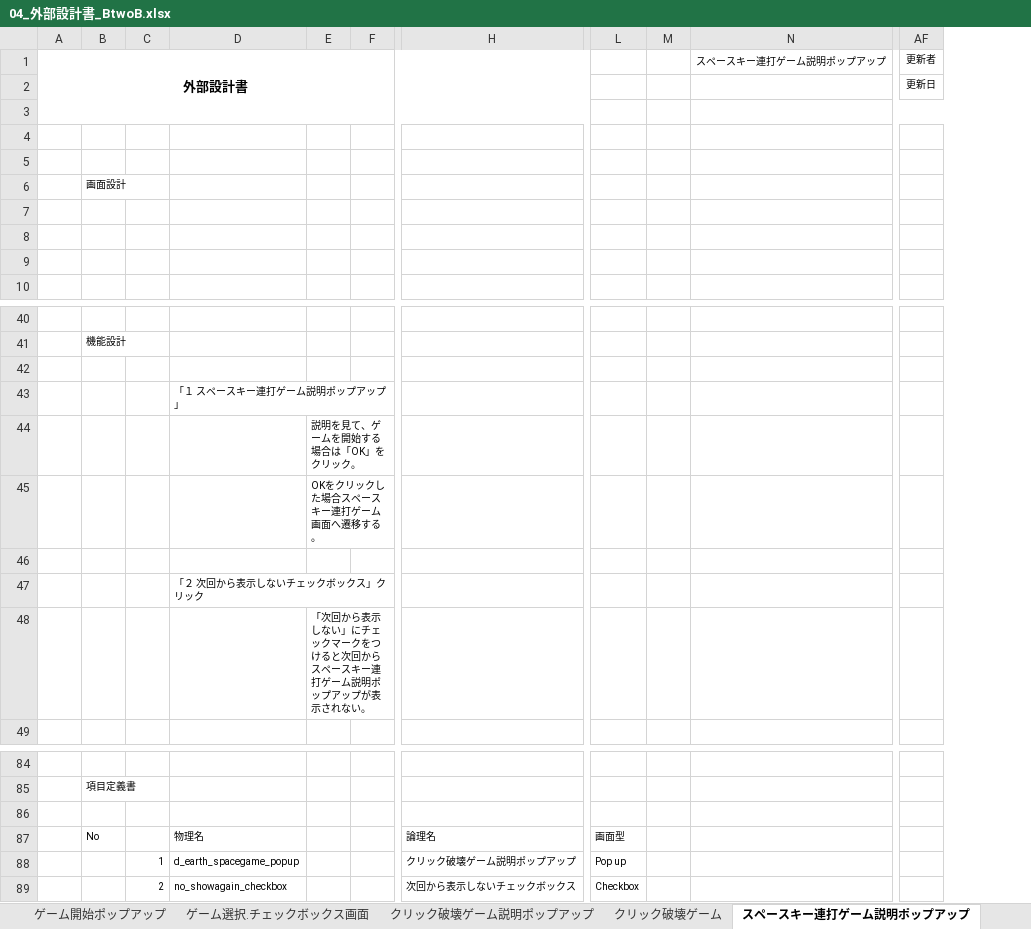
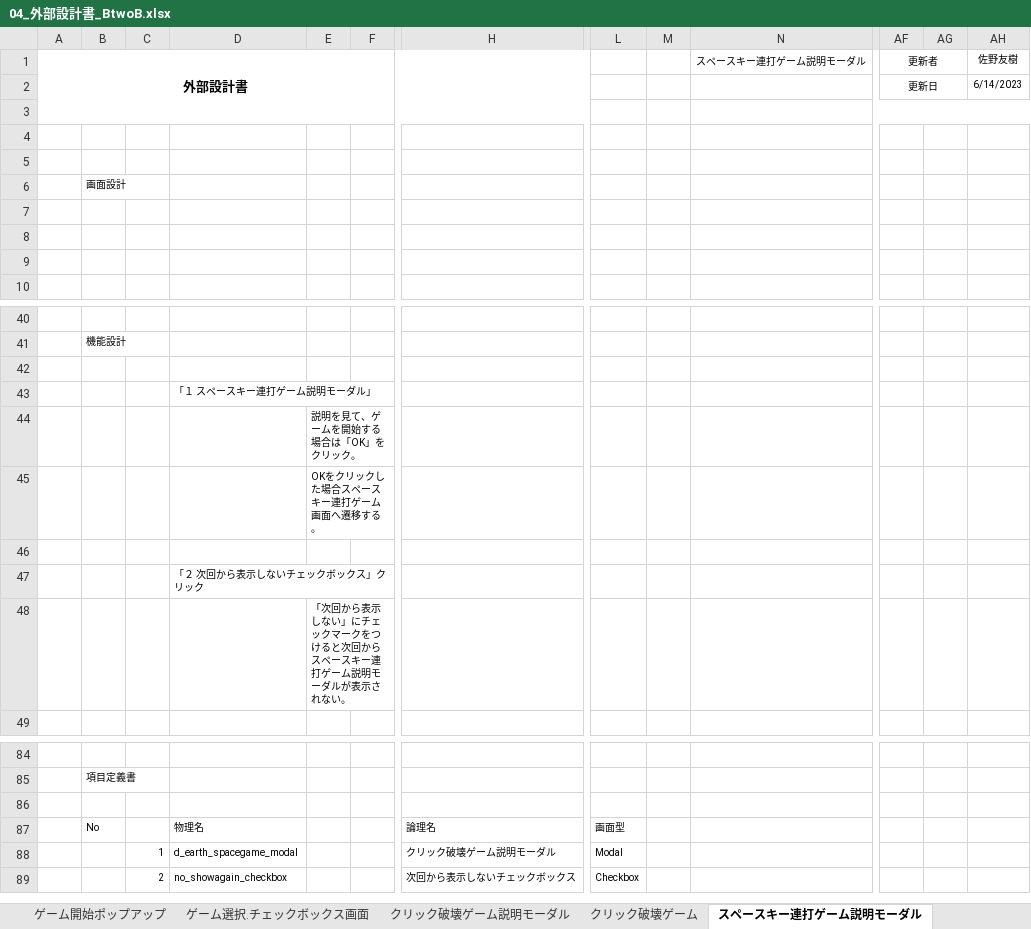
Before and after one commit to dojo2023/B-2, an Excel workbook: doc/04_外部設計書_BtwoB.xlsx, sheet スペースキー連打ゲーム説明モーダル, drawn as a sheet; only a part is shown, gaps mark what is left out; values as stored, in another font and other column widths than the file's, no borders; charts and pictures not drawn; removed rows and columns are numbered as before the commit, all else as after; rows hold the shown columns only; the diff names each change by its address in the sheet, - before the commit and + after, or states it on an @@ line.

```diff
--- a/doc/04_外部設計書_BtwoB.xlsx (sheet スペースキー連打ゲーム説明モーダル)
+++ b/doc/04_外部設計書_BtwoB.xlsx (sheet スペースキー連打ゲーム説明モーダル)
-sheet tab: クリック破壊ゲーム説明ポップアップ
+sheet tab: クリック破壊ゲーム説明モーダル
-sheet tab: スペースキー連打ゲーム説明ポップアップ
+sheet tab: スペースキー連打ゲーム説明モーダル
-column N (スペースキー連打ゲーム説明ポップアップ), empty
+column N (スペースキー連打ゲーム説明モーダル), empty
+column AG, empty
+column AH (佐野友樹), row 2: 6/14/2023
+AF1:AG1 merged
+AF2:AG2 merged
-D43: 「１ スペースキー連打ゲーム説明ポップアップ」
+D43: 「１ スペースキー連打ゲーム説明モーダル」
-E48: …ーム説明ポップアップが表示さ…
+E48: …ーム説明モーダルが表示さ…
-row 88:  |  | 1 | d_earth_spacegame_popup |  |  | クリック破壊ゲーム説明ポップアップ | Pop up
+row 88:  |  | 1 | d_earth_spacegame_modal |  |  | クリック破壊ゲーム説明モーダル | Modal
```
Also changed, not shown: sheet ヤギのご飯ゲーム説明モーダル1, sheet 文字クリックゲーム説明モーダル, sheet ヤギのご飯ゲーム説明モーダル2, sheet クリック破壊ゲーム説明モーダル, sheet ゲーム終了モーダル画面, other sheet tabs, charts or pictures, doc/04_機能一覧_BtwoB.xlsx, doc/04_画面遷移図_BtwoB.xlsx, 1 other file.
